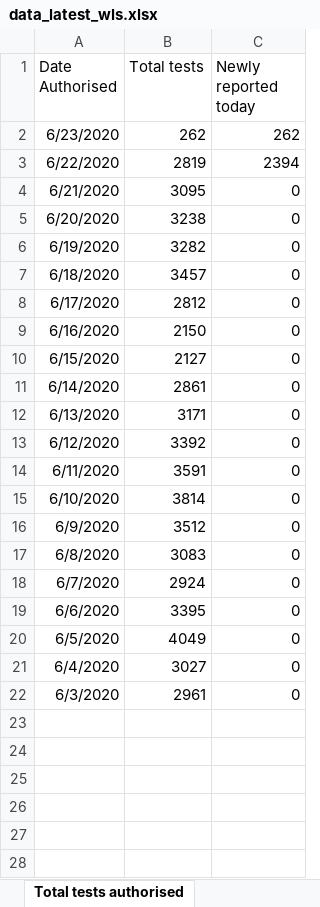
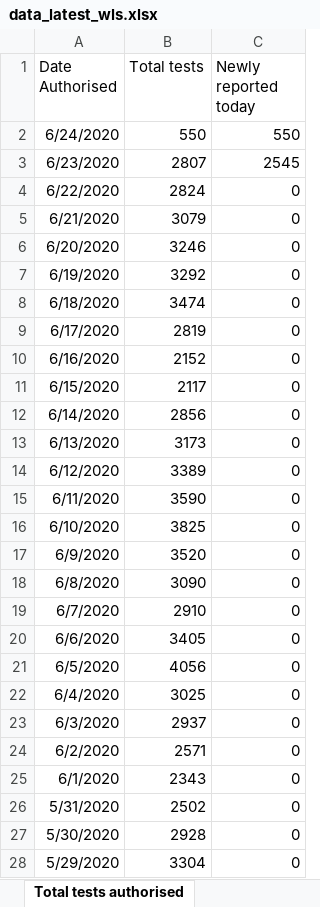
Before and after one commit to airallergy/covid-19-choropleth-map-uk, an Excel workbook: data/csv/src/data_latest_wls.xlsx, sheet Total tests authorised, drawn as a sheet; only a part is shown; values as stored, in another font and other column widths than the file's, no borders; addresses are those after the commit; the diff covers the shown part only; the diff names each change by its address in the sheet, - before the commit and + after, or states it on an @@ line.

```diff
--- a/data/csv/src/data_latest_wls.xlsx (sheet Total tests authorised)
+++ b/data/csv/src/data_latest_wls.xlsx (sheet Total tests authorised)
+row 2: 6/24/2020 | 550 | 550
-B3 (Total tests): 262
+B3 (Total tests): 2807
-C3 (Newly reported today): 262
+C3 (Newly reported today): 2545
-B4 (Total tests): 2819
+B4 (Total tests): 2824
-C4 (Newly reported today): 2394
+C4 (Newly reported today): 0
-B5 (Total tests): 3095
+B5 (Total tests): 3079
-B6 (Total tests): 3238
+B6 (Total tests): 3246
-B7 (Total tests): 3282
+B7 (Total tests): 3292
-B8 (Total tests): 3457
+B8 (Total tests): 3474
-B9 (Total tests): 2812
+B9 (Total tests): 2819
-B10 (Total tests): 2150
+B10 (Total tests): 2152
-B11 (Total tests): 2127
+B11 (Total tests): 2117
-B12 (Total tests): 2861
+B12 (Total tests): 2856
-B13 (Total tests): 3171
+B13 (Total tests): 3173
-B14 (Total tests): 3392
+B14 (Total tests): 3389
-B15 (Total tests): 3591
+B15 (Total tests): 3590
-B16 (Total tests): 3814
+B16 (Total tests): 3825
-B17 (Total tests): 3512
+B17 (Total tests): 3520
-B18 (Total tests): 3083
+B18 (Total tests): 3090
-B19 (Total tests): 2924
+B19 (Total tests): 2910
-B20 (Total tests): 3395
+B20 (Total tests): 3405
-B21 (Total tests): 4049
+B21 (Total tests): 4056
-B22 (Total tests): 3027
+B22 (Total tests): 3025
-B23 (Total tests): 2961
+B23 (Total tests): 2937
+row 24: 6/2/2020 | 2571 | 0
+row 25: 6/1/2020 | 2343 | 0
+row 26: 5/31/2020 | 2502 | 0
+row 27: 5/30/2020 | 2928 | 0
+row 28: 5/29/2020 | 3304 | 0
```
Also changed, not shown: 85 added rows elsewhere in this sheet, sheet Tests by specimen date, sheet Age and sex distribution, sheet Deaths by date, sheet Headline summary, sheet Deaths by LHB, sheet Contents, charts or pictures, 42 other files.
